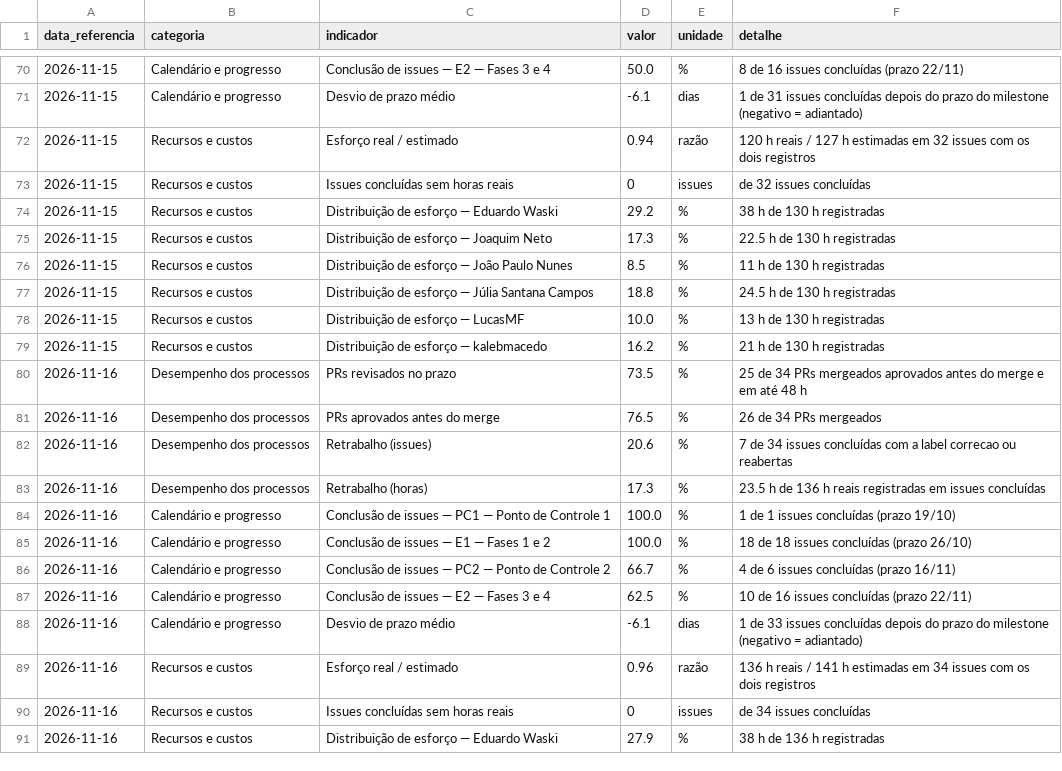
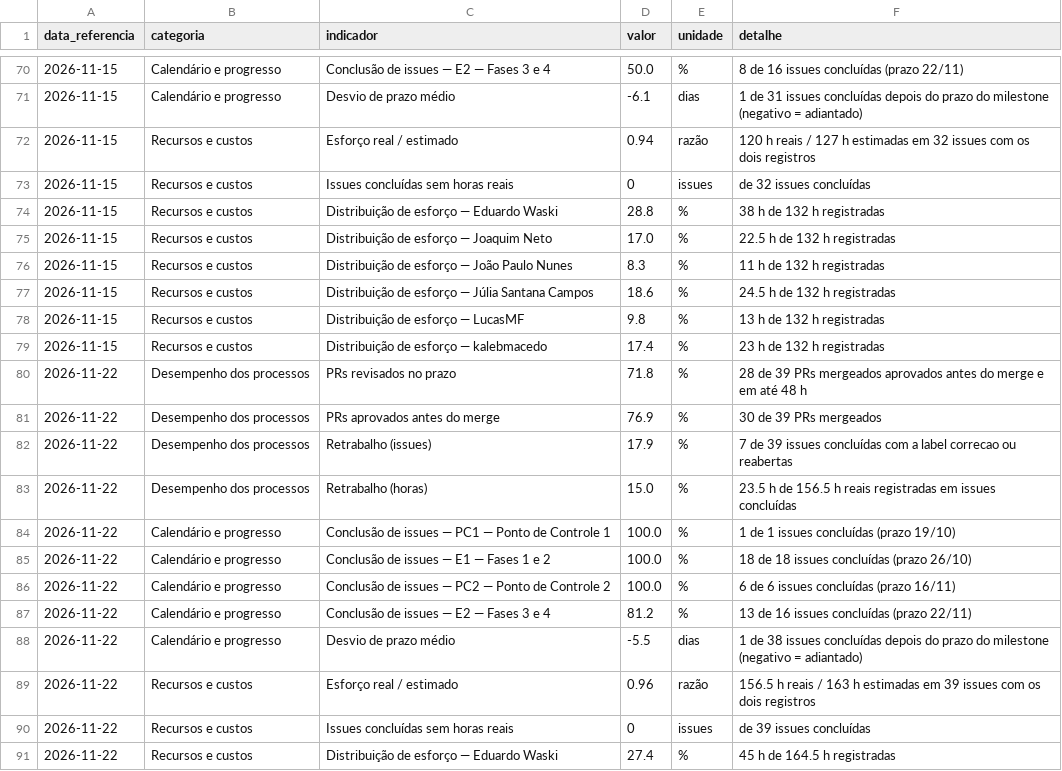
Before and after one commit to FCTE-Qualidade-de-Software-1/2026-2_T02_ELIZABETH_FRIEDMAN, a CSV file: docs/gestao/evidencias/indicadores.csv, drawn as a sheet; only a part is shown, gaps mark what is left out; the diff covers the shown part only.

Commit message:
docs(release): fechamento da E2 com indicadores, contribuição, ata e cronograma

```diff
--- a/docs/gestao/evidencias/indicadores.csv
+++ b/docs/gestao/evidencias/indicadores.csv
@@ -73,19 +73,19 @@ data_referencia,categoria,indicador,valor,unidade,detalhe
 2026-11-15,Recursos e custos,Issues concluídas sem horas reais,0,issues,de 32 issues concluídas
-2026-11-15,Recursos e custos,Distribuição de esforço — Eduardo Waski,29.2,%,38 h de 130 h registradas
-2026-11-15,Recursos e custos,Distribuição de esforço — Joaquim Neto,17.3,%,22.5 h de 130 h registradas
-2026-11-15,Recursos e custos,Distribuição de esforço — João Paulo Nunes,8.5,%,11 h de 130 h registradas
-2026-11-15,Recursos e custos,Distribuição de esforço — Júlia Santana Campos,18.8,%,24.5 h de 130 h registradas
-2026-11-15,Recursos e custos,Distribuição de esforço — LucasMF,10.0,%,13 h de 130 h registradas
-2026-11-15,Recursos e custos,Distribuição de esforço — kalebmacedo,16.2,%,21 h de 130 h registradas
-2026-11-16,Desempenho dos processos,PRs revisados no prazo,73.5,%,25 de 34 PRs mergeados aprovados antes do merge e em até 48 h
-2026-11-16,Desempenho dos processos,PRs aprovados antes do merge,76.5,%,26 de 34 PRs mergeados
-2026-11-16,Desempenho dos processos,Retrabalho (issues),20.6,%,7 de 34 issues concluídas com a label correcao ou reabertas
-2026-11-16,Desempenho dos processos,Retrabalho (horas),17.3,%,23.5 h de 136 h reais registradas em issues concluídas
-2026-11-16,Calendário e progresso,Conclusão de issues — PC1 — Ponto de Controle 1,100.0,%,1 de 1 issues concluídas (prazo 19/10)
-2026-11-16,Calendário e progresso,Conclusão de issues — E1 — Fases 1 e 2,100.0,%,18 de 18 issues concluídas (prazo 26/10)
-2026-11-16,Calendário e progresso,Conclusão de issues — PC2 — Ponto de Controle 2,66.7,%,4 de 6 issues concluídas (prazo 16/11)
-2026-11-16,Calendário e progresso,Conclusão de issues — E2 — Fases 3 e 4,62.5,%,10 de 16 issues concluídas (prazo 22/11)
-2026-11-16,Calendário e progresso,Desvio de prazo médio,-6.1,dias,1 de 33 issues concluídas depois do prazo do milestone (negativo = adiantado)
-2026-11-16,Recursos e custos,Esforço real / estimado,0.96,razão,136 h reais / 141 h estimadas em 34 issues com os dois registros
-2026-11-16,Recursos e custos,Issues concluídas sem horas reais,0,issues,de 34 issues concluídas
-2026-11-16,Recursos e custos,Distribuição de esforço — Eduardo Waski,27.9,%,38 h de 136 h registradas
+2026-11-15,Recursos e custos,Distribuição de esforço — Eduardo Waski,28.8,%,38 h de 132 h registradas
+2026-11-15,Recursos e custos,Distribuição de esforço — Joaquim Neto,17.0,%,22.5 h de 132 h registradas
+2026-11-15,Recursos e custos,Distribuição de esforço — João Paulo Nunes,8.3,%,11 h de 132 h registradas
+2026-11-15,Recursos e custos,Distribuição de esforço — Júlia Santana Campos,18.6,%,24.5 h de 132 h registradas
+2026-11-15,Recursos e custos,Distribuição de esforço — LucasMF,9.8,%,13 h de 132 h registradas
+2026-11-15,Recursos e custos,Distribuição de esforço — kalebmacedo,17.4,%,23 h de 132 h registradas
+2026-11-22,Desempenho dos processos,PRs revisados no prazo,71.8,%,28 de 39 PRs mergeados aprovados antes do merge e em até 48 h
+2026-11-22,Desempenho dos processos,PRs aprovados antes do merge,76.9,%,30 de 39 PRs mergeados
+2026-11-22,Desempenho dos processos,Retrabalho (issues),17.9,%,7 de 39 issues concluídas com a label correcao ou reabertas
+2026-11-22,Desempenho dos processos,Retrabalho (horas),15.0,%,23.5 h de 156.5 h reais registradas em issues concluídas
+2026-11-22,Calendário e progresso,Conclusão de issues — PC1 — Ponto de Controle 1,100.0,%,1 de 1 issues concluídas (prazo 19/10)
+2026-11-22,Calendário e progresso,Conclusão de issues — E1 — Fases 1 e 2,100.0,%,18 de 18 issues concluídas (prazo 26/10)
+2026-11-22,Calendário e progresso,Conclusão de issues — PC2 — Ponto de Controle 2,100.0,%,6 de 6 issues concluídas (prazo 16/11)
+2026-11-22,Calendário e progresso,Conclusão de issues — E2 — Fases 3 e 4,81.2,%,13 de 16 issues concluídas (prazo 22/11)
+2026-11-22,Calendário e progresso,Desvio de prazo médio,-5.5,dias,1 de 38 issues concluídas depois do prazo do milestone (negativo = adiantado)
+2026-11-22,Recursos e custos,Esforço real / estimado,0.96,razão,156.5 h reais / 163 h estimadas em 39 issues com os dois registros
+2026-11-22,Recursos e custos,Issues concluídas sem horas reais,0,issues,de 39 issues concluídas
+2026-11-22,Recursos e custos,Distribuição de esforço — Eduardo Waski,27.4,%,45 h de 164.5 h registradas
```
Also changed, not shown: 15 edited cells elsewhere in this file, docs/gestao/evidencias/horas.csv, docs/gestao/evidencias/issues.csv, 10 other files.
